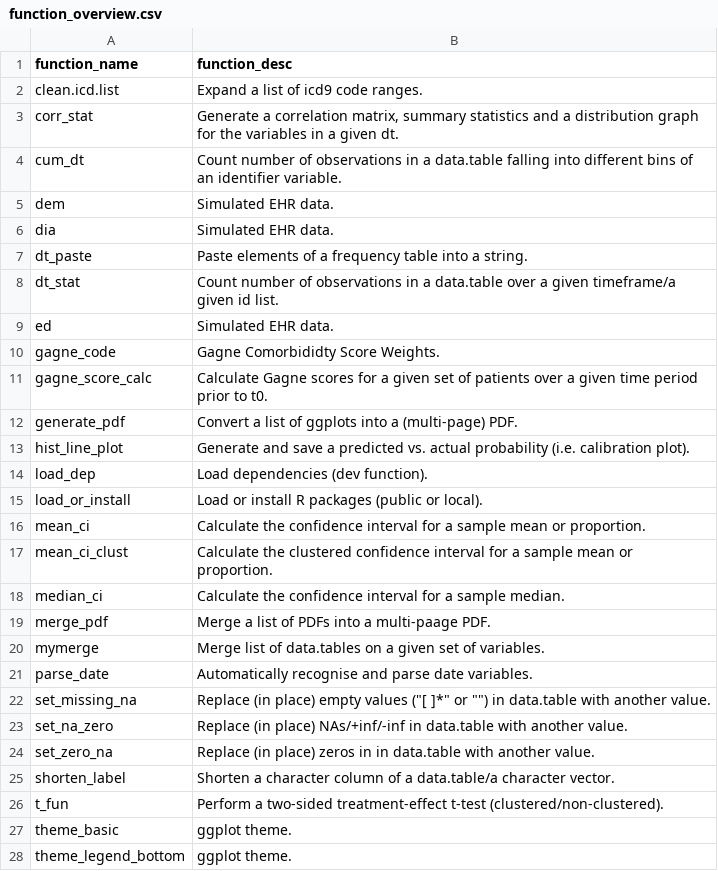
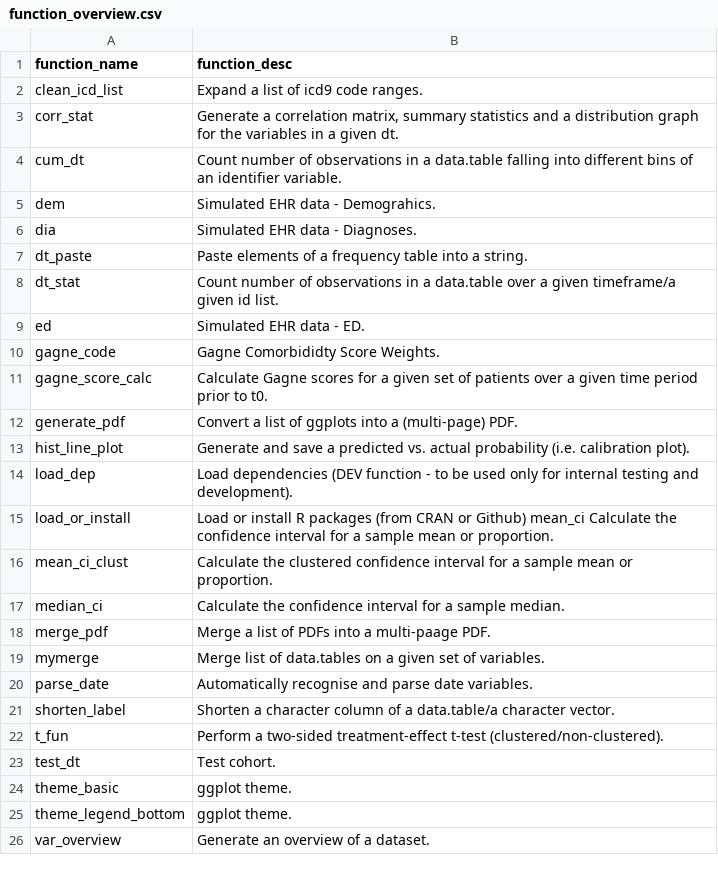
Before and after one commit to ClaraMarquardt/ehR, a CSV file: function_overview.csv, drawn as a sheet; only a part is shown; the shorter side is filled out with more unchanged rows.

```diff
--- a/function_overview.csv
+++ b/function_overview.csv
@@ -1,10 +1,10 @@
 "function_name","function_desc"
-"clean.icd.list","Expand a list of icd9 code ranges."
+"clean_icd_list","Expand a list of icd9 code ranges."
 "corr_stat","Generate a correlation matrix, summary statistics and a distribution graph for the variables in a given dt."
 "cum_dt","Count number of observations in a data.table falling into different bins of an identifier variable."
-"dem","Simulated EHR data."
-"dia","Simulated EHR data."
+"dem","Simulated EHR data - Demograhics."
+"dia","Simulated EHR data - Diagnoses."
 "dt_paste","Paste elements of a frequency table into a string."
 "dt_stat","Count number of observations in a data.table over a given timeframe/a given id list."
-"ed","Simulated EHR data."
+"ed","Simulated EHR data - ED."
 "gagne_code","Gagne Comorbididty Score Weights."
@@ -13,5 +13,4 @@
 "hist_line_plot","Generate and save a predicted vs. actual probability (i.e. calibration plot)."
-"load_dep","Load dependencies (dev function)."
-"load_or_install","Load or install R packages (public or local)."
-"mean_ci","Calculate the confidence interval for a sample mean or proportion."
+"load_dep","Load dependencies (DEV function - to be used only for internal testing and development)."
+"load_or_install","Load or install R packages (from CRAN or Github) mean_ci  Calculate the confidence interval for a sample mean or proportion."
 "mean_ci_clust","Calculate the clustered confidence interval for a sample mean or proportion."
@@ -21,7 +20,5 @@
 "parse_date","Automatically recognise and parse date variables."
-"set_missing_na","Replace (in place) empty values (""[ ]*"" or """") in data.table with another value."
-"set_na_zero","Replace (in place) NAs/+inf/-inf in data.table with another value."
-"set_zero_na","Replace (in place) zeros in in data.table with another value."
 "shorten_label","Shorten a character column of a data.table/a character vector."
 "t_fun","Perform a two-sided treatment-effect t-test (clustered/non-clustered)."
+"test_dt","Test cohort."
 "theme_basic","ggplot theme."
```
Also changed, not shown: 15 other files.
